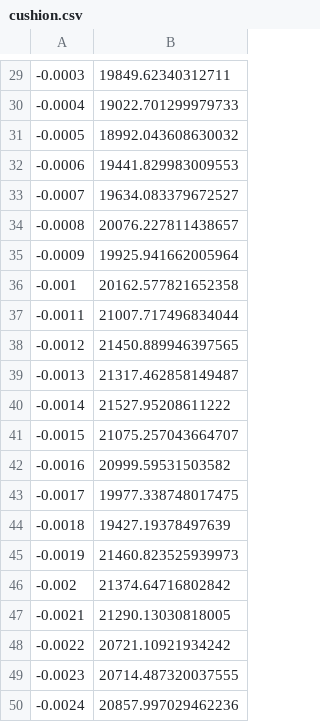
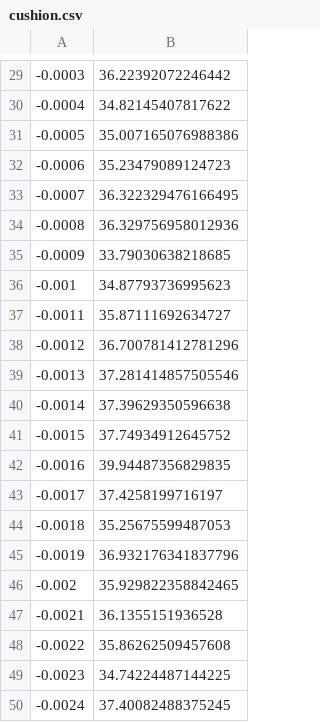
Before and after one commit to pegahcarter/All-Things-TA, a CSV file: backtests/crypto/cushion.csv, drawn as a sheet; only a part is shown, gaps mark what is left out; the diff covers the shown part only.

```diff
--- a/backtests/crypto/cushion.csv
+++ b/backtests/crypto/cushion.csv
@@ -29,22 +29,22 @@
--0.0003,19849.62340312711
--0.0004,19022.701299979733
--0.0005,18992.043608630032
--0.0006,19441.829983009553
--0.0007,19634.083379672527
--0.0008,20076.227811438657
--0.0009,19925.941662005964
--0.001,20162.577821652358
--0.0011,21007.717496834044
--0.0012,21450.889946397565
--0.0013,21317.462858149487
--0.0014,21527.95208611222
--0.0015,21075.257043664707
--0.0016,20999.59531503582
--0.0017,19977.338748017475
--0.0018,19427.19378497639
--0.0019,21460.823525939973
--0.002,21374.64716802842
--0.0021,21290.13030818005
--0.0022,20721.10921934242
--0.0023,20714.487320037555
--0.0024,20857.997029462236
+-0.0003,36.22392072246442
+-0.0004,34.82145407817622
+-0.0005,35.007165076988386
+-0.0006,35.23479089124723
+-0.0007,36.322329476166495
+-0.0008,36.329756958012936
+-0.0009,33.79030638218685
+-0.001,34.87793736995623
+-0.0011,35.87111692634727
+-0.0012,36.700781412781296
+-0.0013,37.281414857505546
+-0.0014,37.39629350596638
+-0.0015,37.74934912645752
+-0.0016,39.94487356829835
+-0.0017,37.4258199716197
+-0.0018,35.25675599487053
+-0.0019,36.932176341837796
+-0.002,35.929822358842465
+-0.0021,36.1355151936528
+-0.0022,35.86262509457608
+-0.0023,34.74224487144225
+-0.0024,37.40082488375245
```
Also changed, not shown: 28 edited cells elsewhere in this file, 2 other files.
